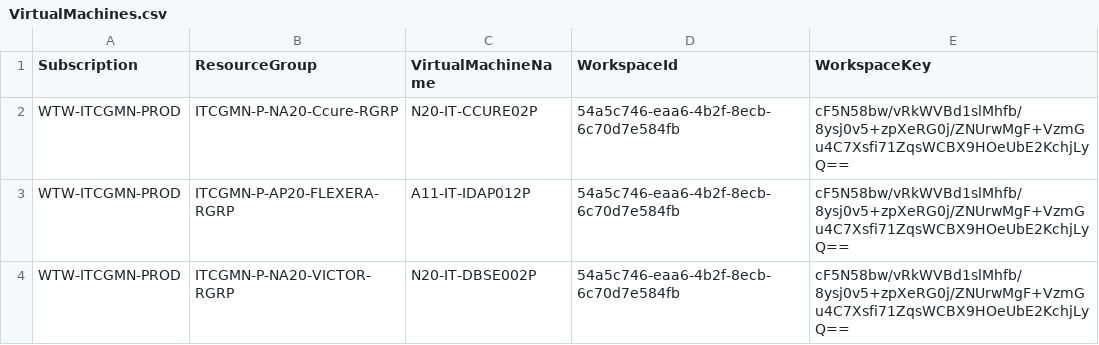
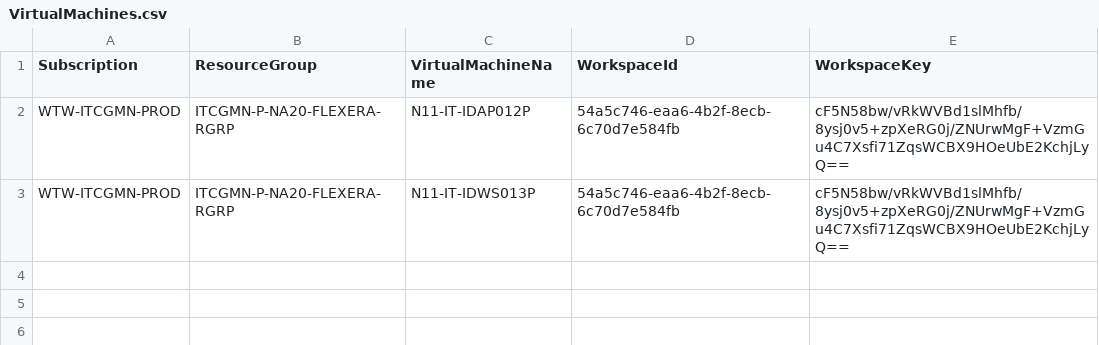
Before and after one commit to cartmander/server-monitoring-automation-v2, a CSV file: csv/VirtualMachines.csv, drawn as a sheet.

Commit message:
Updated VirtualMachines.csv

```diff
--- a/csv/VirtualMachines.csv
+++ b/csv/VirtualMachines.csv
@@ -1,4 +1,3 @@
 Subscription,ResourceGroup,VirtualMachineName,WorkspaceId,WorkspaceKey
-WTW-ITCGMN-PROD,ITCGMN-P-NA20-Ccure-RGRP,N20-IT-CCURE02P,54a5c746-eaa6-4b2f-8ecb-6c70d7e584fb,cF5N58bw/vRkWVBd1slMhfb/8ysj0v5+zpXeRG0j/ZNUrwMgF+VzmGu4C7Xsfi71ZqsWCBX9HOeUbE2KchjLyQ==
-WTW-ITCGMN-PROD,ITCGMN-P-AP20-FLEXERA-RGRP,A11-IT-IDAP012P,54a5c746-eaa6-4b2f-8ecb-6c70d7e584fb,cF5N58bw/vRkWVBd1slMhfb/8ysj0v5+zpXeRG0j/ZNUrwMgF+VzmGu4C7Xsfi71ZqsWCBX9HOeUbE2KchjLyQ==
-WTW-ITCGMN-PROD,ITCGMN-P-NA20-VICTOR-RGRP,N20-IT-DBSE002P,54a5c746-eaa6-4b2f-8ecb-6c70d7e584fb,cF5N58bw/vRkWVBd1slMhfb/8ysj0v5+zpXeRG0j/ZNUrwMgF+VzmGu4C7Xsfi71ZqsWCBX9HOeUbE2KchjLyQ==
+WTW-ITCGMN-PROD,ITCGMN-P-NA20-FLEXERA-RGRP,N11-IT-IDAP012P,54a5c746-eaa6-4b2f-8ecb-6c70d7e584fb,cF5N58bw/vRkWVBd1slMhfb/8ysj0v5+zpXeRG0j/ZNUrwMgF+VzmGu4C7Xsfi71ZqsWCBX9HOeUbE2KchjLyQ==
+WTW-ITCGMN-PROD,ITCGMN-P-NA20-FLEXERA-RGRP,N11-IT-IDWS013P,54a5c746-eaa6-4b2f-8ecb-6c70d7e584fb,cF5N58bw/vRkWVBd1slMhfb/8ysj0v5+zpXeRG0j/ZNUrwMgF+VzmGu4C7Xsfi71ZqsWCBX9HOeUbE2KchjLyQ==
```
